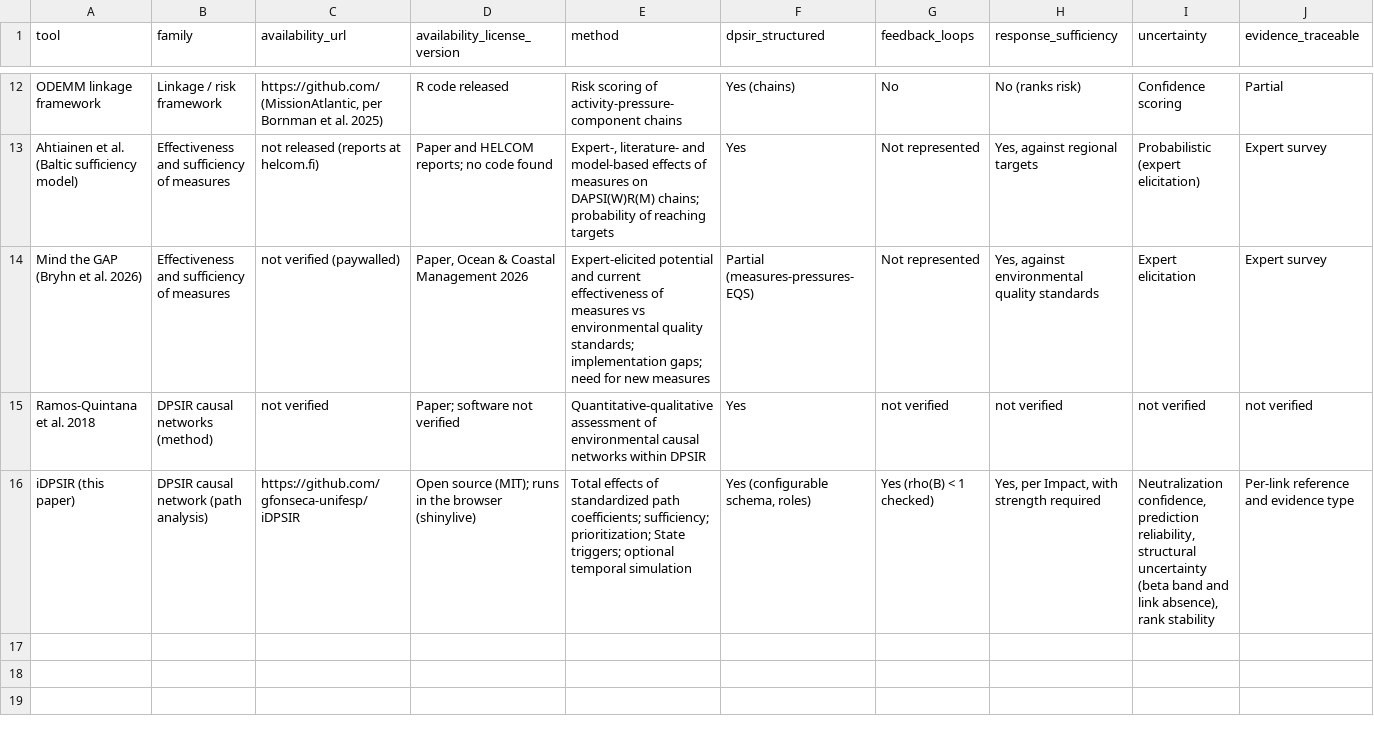
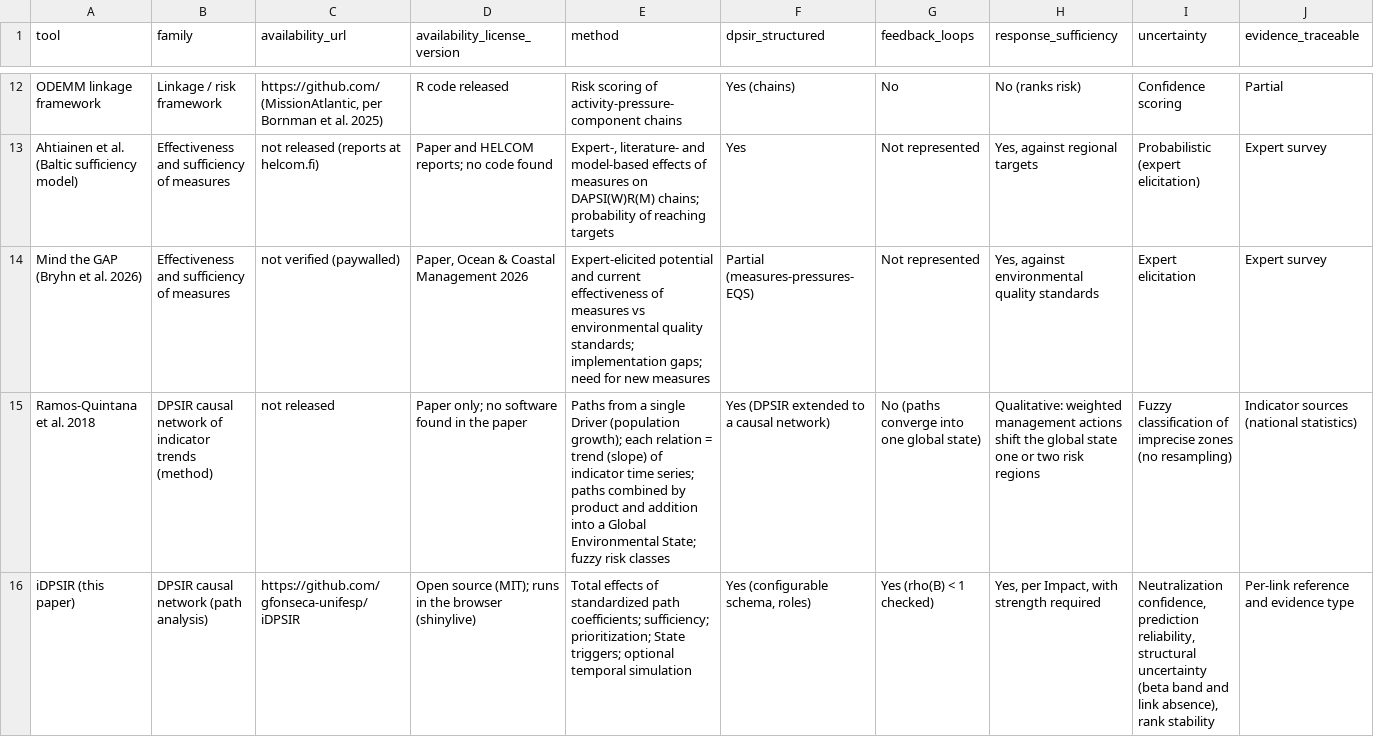
Before and after one commit to gfonseca-unifesp/iDPSIR, a CSV file: analysis/tool_search/tabela_ferramentas.csv, drawn as a sheet; only a part is shown, gaps mark what is left out; the diff covers the shown part only; the diff names each change by its address in the sheet, - before the commit and + after, or states it on an @@ line.

```diff
--- a/analysis/tool_search/tabela_ferramentas.csv
+++ b/analysis/tool_search/tabela_ferramentas.csv
-B15 (family): DPSIR causal networks (method)
+B15 (family): DPSIR causal network of indicator trends (method)
-C15 (availability_url): not verified
+C15 (availability_url): not released
-D15 (availability_license_version): Paper; software not verified
+D15 (availability_license_version): Paper only; no software found in the paper
-E15 (method): Quantitative-qualitative assessment of environmental causal networks within DPSIR
+E15 (method): Paths from a single Driver (population growth); each relation = trend (slope) of indicator time series; paths combined by product and addition into a Global Environmental State; fuzzy risk classes
-F15 (dpsir_structured): Yes
+F15 (dpsir_structured): Yes (DPSIR extended to a causal network)
-G15 (feedback_loops): not verified
+G15 (feedback_loops): No (paths converge into one global state)
-H15 (response_sufficiency): not verified
+H15 (response_sufficiency): Qualitative: weighted management actions shift the global state one or two risk regions
-I15 (uncertainty): not verified
+I15 (uncertainty): Fuzzy classification of imprecise zones (no resampling)
-J15 (evidence_traceable): not verified
+J15 (evidence_traceable): Indicator sources (national statistics)
```
Also changed, not shown: 4 edited cells elsewhere in this file, 6 other files.
